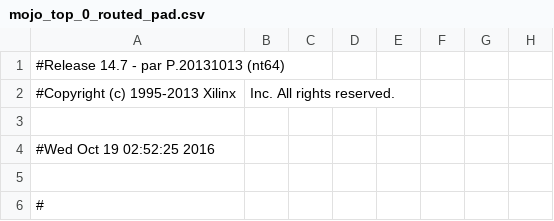
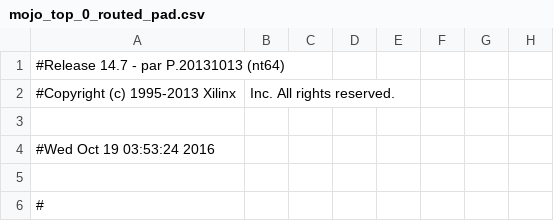
Before and after one commit to whale-ofatime/WoofComputerStructures, a CSV file: Tenzin/eightbitALU/work/planAhead/eightbitALU/eightbitALU.runs/impl_1/mojo_top_0_routed_pad.csv, drawn as a sheet; only a part is shown; the diff names each change by its address in the sheet, - before the commit and + after, or states it on an @@ line.

```diff
--- a/Tenzin/eightbitALU/work/planAhead/eightbitALU/eightbitALU.runs/impl_1/mojo_top_0_routed_pad.csv
+++ b/Tenzin/eightbitALU/work/planAhead/eightbitALU/eightbitALU.runs/impl_1/mojo_top_0_routed_pad.csv
-A4: #Wed Oct 19 02:52:25 2016
+A4: #Wed Oct 19 03:53:24 2016
```
Also changed, not shown: 56 other files.
